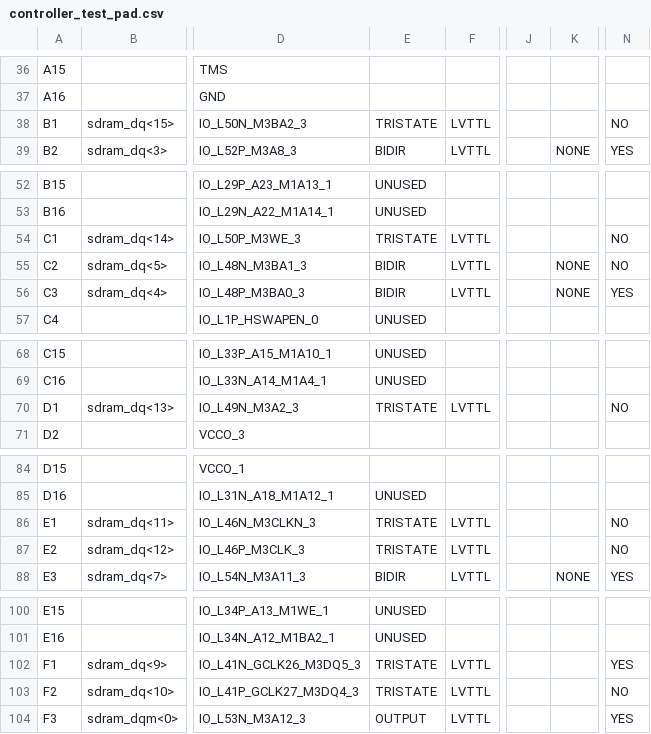
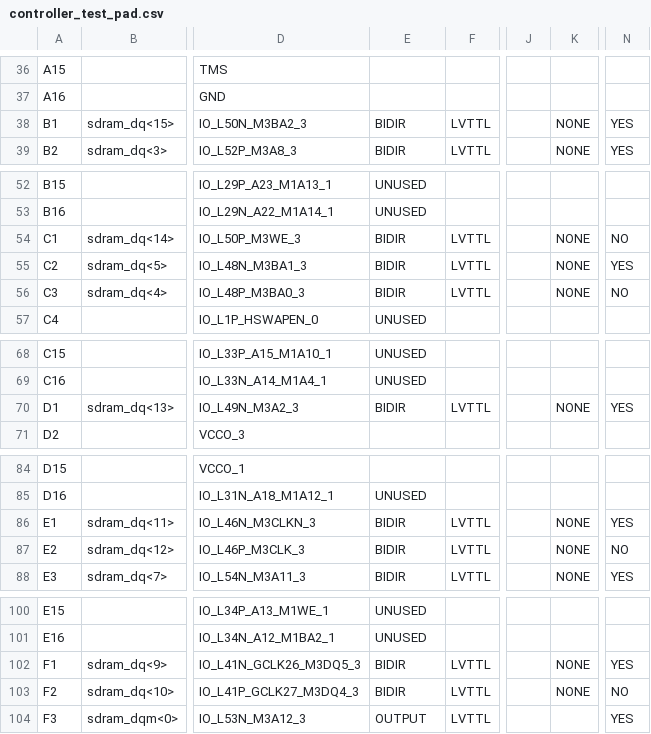
Before and after one commit to robertoalcantara/Ripeto, a CSV file: controller_test_pad.csv, drawn as a sheet; only a part is shown, gaps mark what is left out; the diff covers the shown part only; the diff names each change by its address in the sheet, - before the commit and + after, or states it on an @@ line.

```diff
--- a/controller_test_pad.csv
+++ b/controller_test_pad.csv
-E38: TRISTATE
+E38: BIDIR
-K38: (empty)
+K38: NONE
-N38: NO
+N38: YES
-E54: TRISTATE
+E54: BIDIR
-K54: (empty)
+K54: NONE
-N55: NO
+N55: YES
-N56: YES
+N56: NO
-E70: TRISTATE
+E70: BIDIR
-K70: (empty)
+K70: NONE
-N70: NO
+N70: YES
-E86:E87: TRISTATE
+E86:E87: BIDIR
-K86:K87: (empty)
+K86:K87: NONE
-N86: NO
+N86: YES
-E102:E103: TRISTATE
+E102:E103: BIDIR
-K102:K103: (empty)
+K102:K103: NONE
```
Also changed, not shown: 12 edited cells elsewhere in this file, 5 other files.
